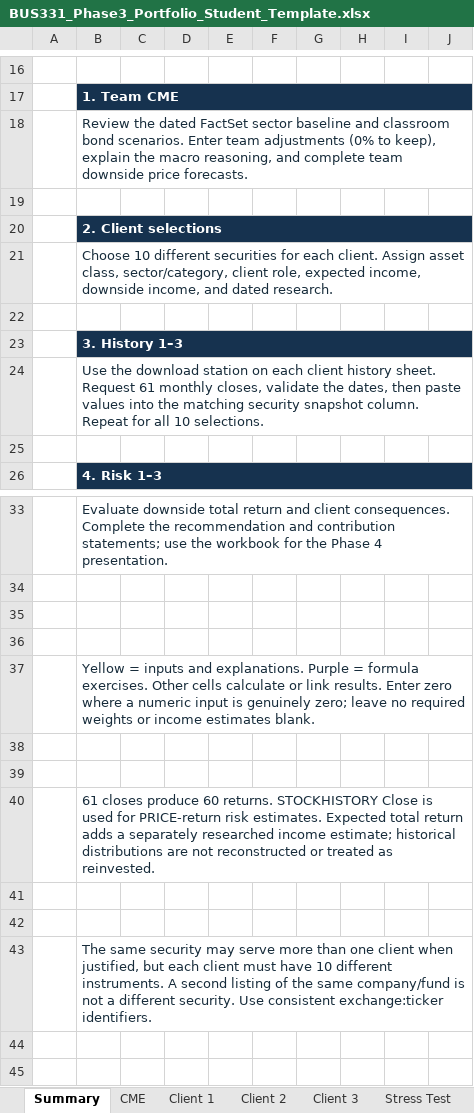
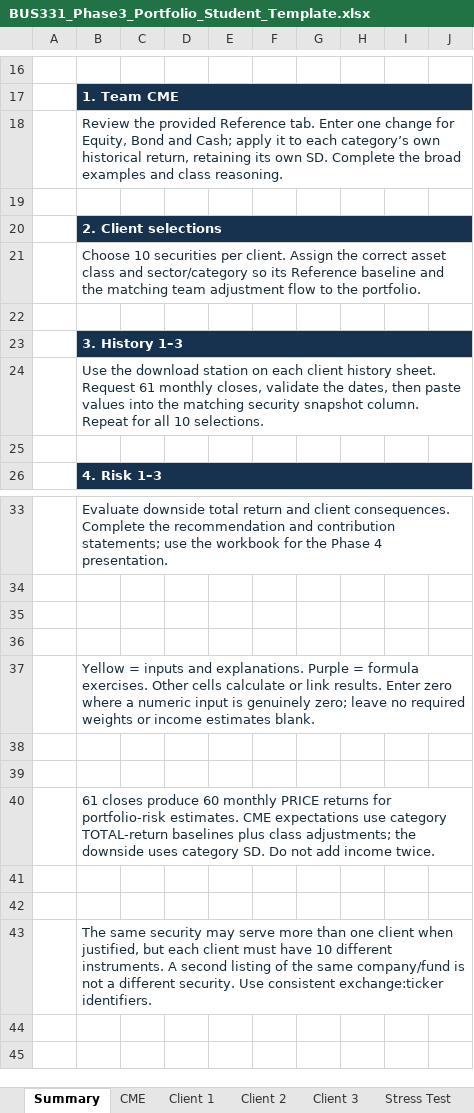
Before and after one commit to bevitts-design/BUS331-Investment-Project-Specific, an Excel workbook: files/BUS331_Phase3_Portfolio_Student_Template.xlsx, sheet Summary, drawn as a sheet; only a part is shown, gaps mark what is left out; values as stored, in another font and other column widths than the file's, no borders; conditional formats not drawn; the diff names each change by its address in the sheet, - before the commit and + after, or states it on an @@ line.

```diff
--- a/files/BUS331_Phase3_Portfolio_Student_Template.xlsx (sheet Summary)
+++ b/files/BUS331_Phase3_Portfolio_Student_Template.xlsx (sheet Summary)
-B18: Review the dated FactSet sector baseline and classroom bond scenarios. Enter team adjustments (0% to keep), explain the macro reasoning, and complete team downside price forecasts.
+B18: Review the provided Reference tab. Enter one change for Equity, Bond and Cash; apply it to each category’s own historical return, retaining its own SD. Complete the broad examples and class reasoning.
-B21: Choose 10 different securities for each client. Assign asset class, sector/category, client role, expected income, downside income, and dated research.
+B21: Choose 10 securities per client. Assign the correct asset class and sector/category so its Reference baseline and the matching team adjustment flow to the portfolio.
-B40: …produce 60 returns. STOCKHISTORY Close is used for PRICE-return risk estimates. Expected total return adds a separately researched income estimate; historical distributions are not reconstructed or treated as reinvested.
+B40: …produce 60 monthly PRICE returns for portfolio-risk estimates. CME expectations use category TOTAL-return baselines plus class adjustments; the downside uses category SD. Do not add income twice.
```
Also changed, not shown: sheet CME, sheet Client 1, sheet Client 2, sheet Client 3, sheet Stress Test, other sheet tabs, formulas that keep their value, 17 other files.
